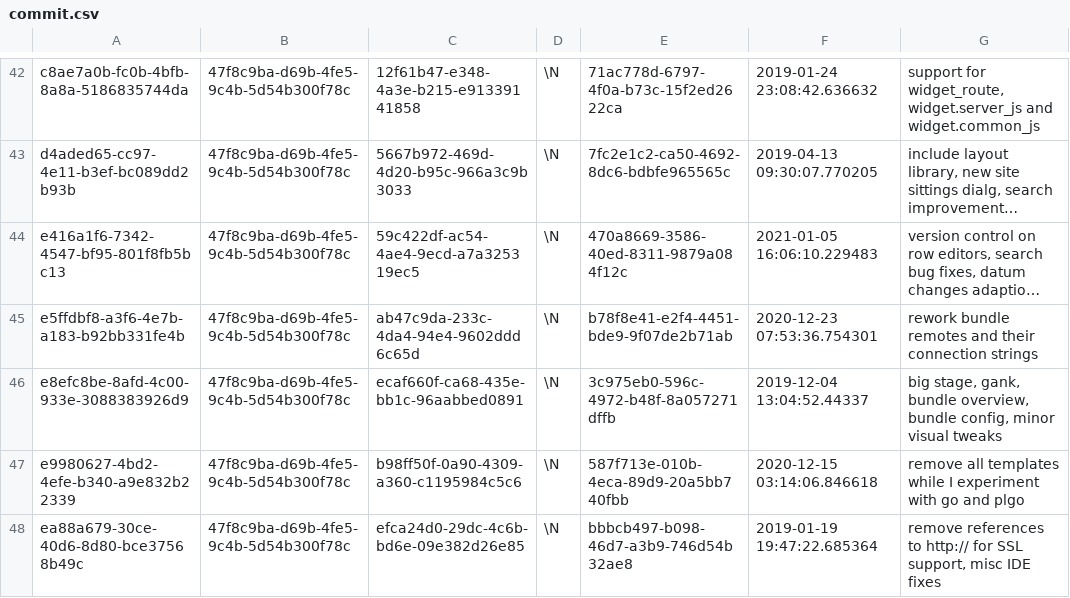
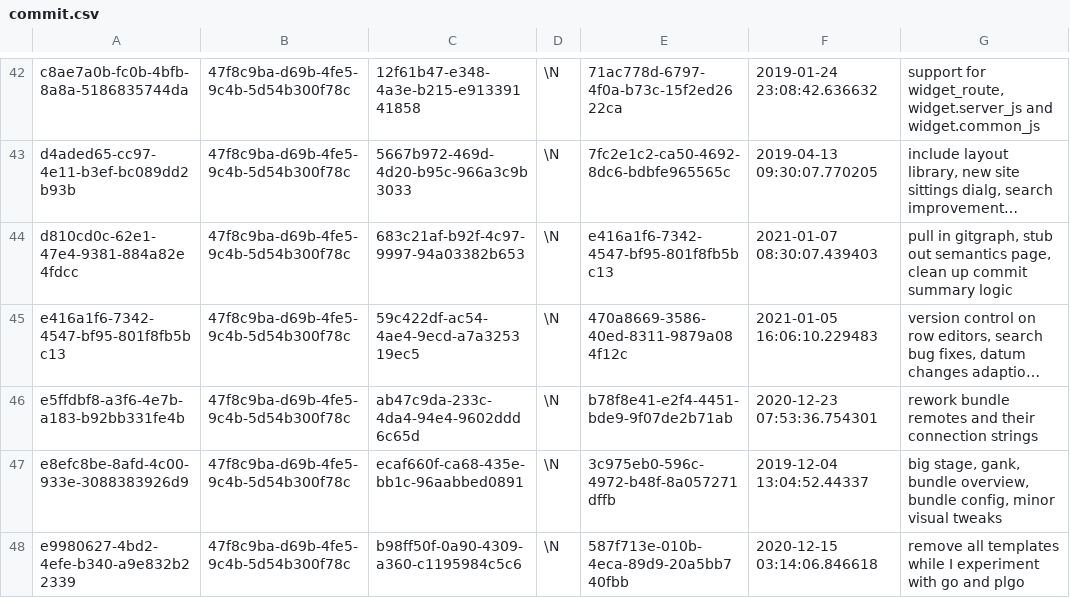
Before and after one commit to aquametalabs/aquameta, a CSV file: bundles/org.aquameta.core.ide/commit.csv, drawn as a sheet; only a part is shown, gaps mark what is left out; the shorter side is filled out with more unchanged rows; long unchanged cells end in …; the diff names each change by its address in the sheet, - before the commit and + after, or states it on an @@ line.

```diff
--- a/bundles/org.aquameta.core.ide/commit.csv
+++ b/bundles/org.aquameta.core.ide/commit.csv
+row 44: d810cd0c-62e1-47e4-9381-884a82e4fdcc | 47f8c9ba-d69b-4fe5-9c4b-5d54b300f78c | 683c21af-b92f-4c97-9997-94a03382b653 | \N | e416a1f6-7342-4547-bf95-801f8fb5bc13 | 2021-01-07 08:30:07.439403 | pull in gitgraph, stub out semantics page, clean up commit summary logic
```
Also changed, not shown: bundles/org.aquameta.core.ide/rowset.csv, 2 other files.
